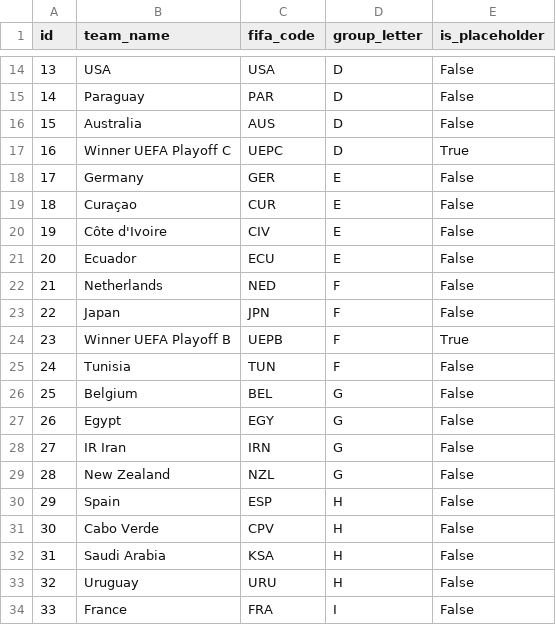
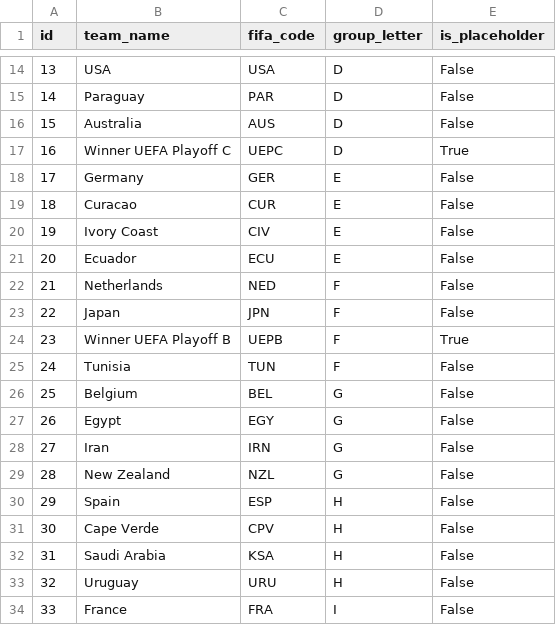
Before and after one commit to gursharan-brar/wc2026-predictor, a CSV file: data/teams.csv, drawn as a sheet; only a part is shown, gaps mark what is left out.

Commit message:
Fix: normalize team name variants across all sources

```diff
--- a/data/teams.csv
+++ b/data/teams.csv
@@ -18,4 +18,4 @@ id,team_name,fifa_code,group_letter,is_placeholder
 17,Germany,GER,E,False
-18,Curaçao,CUR,E,False
-19,Côte d'Ivoire,CIV,E,False
+18,Curacao,CUR,E,False
+19,Ivory Coast,CIV,E,False
 20,Ecuador,ECU,E,False
@@ -27,6 +27,6 @@ id,team_name,fifa_code,group_letter,is_placeholder
 26,Egypt,EGY,G,False
-27,IR Iran,IRN,G,False
+27,Iran,IRN,G,False
 28,New Zealand,NZL,G,False
 29,Spain,ESP,H,False
-30,Cabo Verde,CPV,H,False
+30,Cape Verde,CPV,H,False
 31,Saudi Arabia,KSA,H,False
```
Also changed, not shown: 2 other files.
